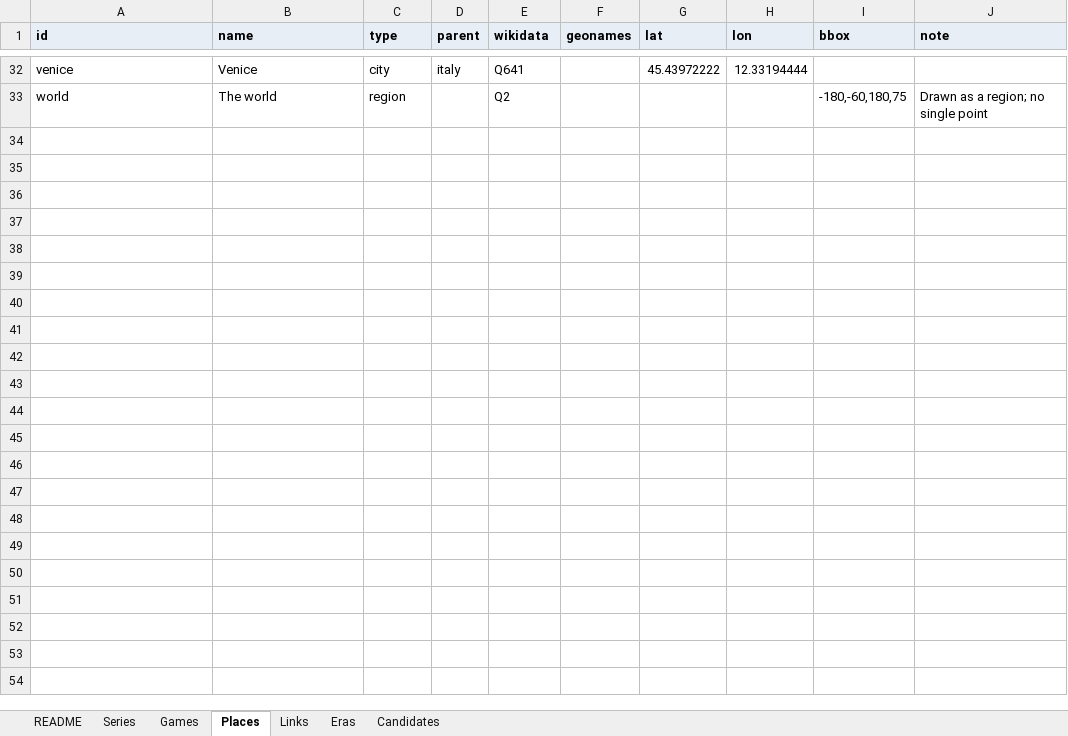
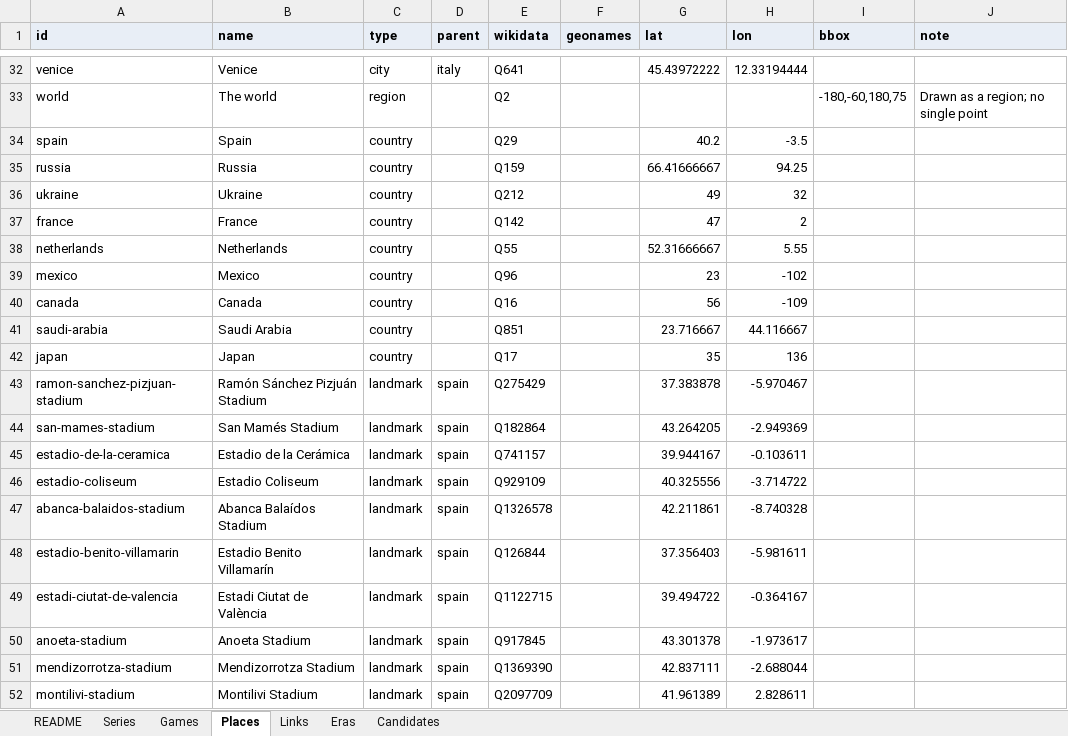
Before and after one commit to justice627/video-game-atlas, an Excel workbook: data/atlas.xlsx, sheet Places, drawn as a sheet; only a part is shown, gaps mark what is left out; values as stored, in another font and other column widths than the file's, no borders; the diff covers the shown part only; the diff names each change by its address in the sheet, - before the commit and + after, or states it on an @@ line.

```diff
--- a/data/atlas.xlsx (sheet Places)
+++ b/data/atlas.xlsx (sheet Places)
+row 34: spain | Spain | country |  | Q29 |  | 40.2 | -3.5
+row 35: russia | Russia | country |  | Q159 |  | 66.41666667 | 94.25
+row 36: ukraine | Ukraine | country |  | Q212 |  | 49 | 32
+row 37: france | France | country |  | Q142 |  | 47 | 2
+row 38: netherlands | Netherlands | country |  | Q55 |  | 52.31666667 | 5.55
+row 39: mexico | Mexico | country |  | Q96 |  | 23 | -102
+row 40: canada | Canada | country |  | Q16 |  | 56 | -109
+row 41: saudi-arabia | Saudi Arabia | country |  | Q851 |  | 23.716667 | 44.116667
+row 42: japan | Japan | country |  | Q17 |  | 35 | 136
+row 43: ramon-sanchez-pizjuan-stadium | Ramón Sánchez Pizjuán Stadium | landmark | spain | Q275429 |  | 37.383878 | -5.970467
+row 44: san-mames-stadium | San Mamés Stadium | landmark | spain | Q182864 |  | 43.264205 | -2.949369
+row 45: estadio-de-la-ceramica | Estadio de la Cerámica | landmark | spain | Q741157 |  | 39.944167 | -0.103611
+row 46: estadio-coliseum | Estadio Coliseum | landmark | spain | Q929109 |  | 40.325556 | -3.714722
+row 47: abanca-balaidos-stadium | Abanca Balaídos Stadium | landmark | spain | Q1326578 |  | 42.211861 | -8.740328
+row 48: estadio-benito-villamarin | Estadio Benito Villamarín | landmark | spain | Q126844 |  | 37.356403 | -5.981611
+row 49: estadi-ciutat-de-valencia | Estadi Ciutat de València | landmark | spain | Q1122715 |  | 39.494722 | -0.364167
+row 50: anoeta-stadium | Anoeta Stadium | landmark | spain | Q917845 |  | 43.301378 | -1.973617
+row 51: mendizorrotza-stadium | Mendizorrotza Stadium | landmark | spain | Q1369390 |  | 42.837111 | -2.688044
+row 52: montilivi-stadium | Montilivi Stadium | landmark | spain | Q2097709 |  | 41.961389 | 2.828611
```
Also changed, not shown: 75 added rows elsewhere in this sheet, sheet Links, sheet Games, sheet Series, 5 other files.
